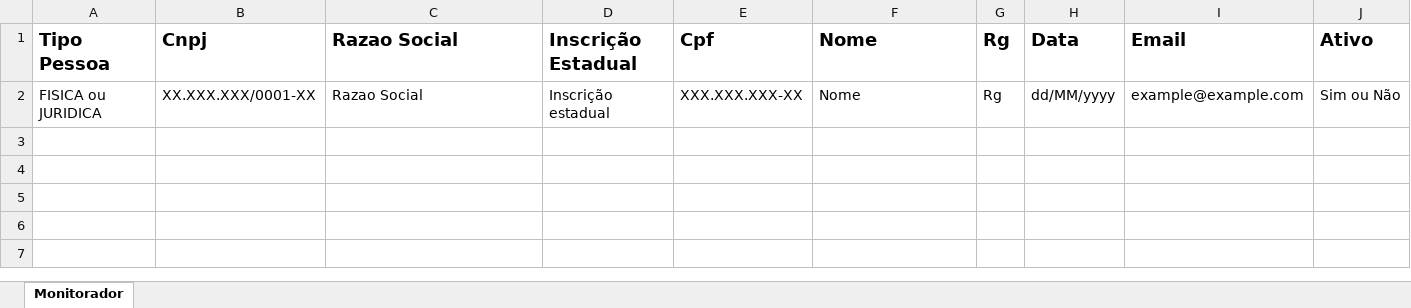
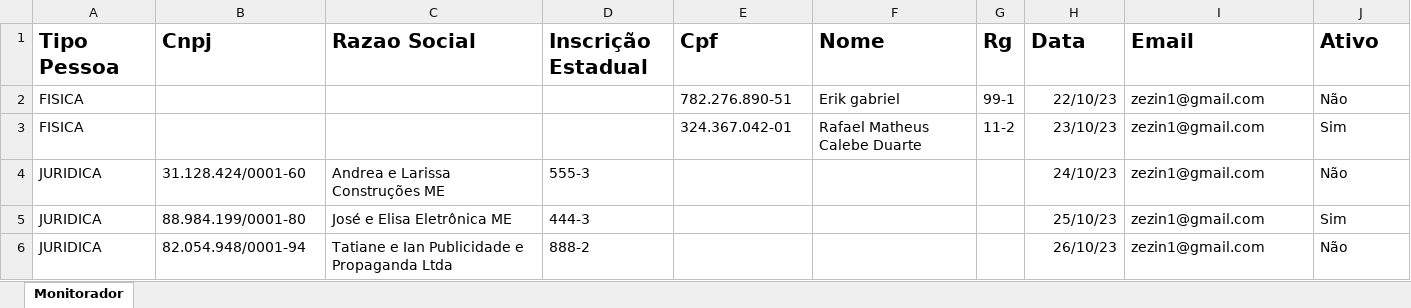
Before and after one commit to seriikmota/monitorador-manager-api, an Excel workbook: Monitoradores.xlsx, sheet Monitorador, drawn as a sheet; values as stored, in another font and other column widths than the file's, no borders; removed rows and columns are numbered as before the commit, all else as after; the diff names each change by its address in the sheet, - before the commit and + after, or states it on an @@ line.

```diff
--- a/Monitoradores.xlsx (sheet Monitorador)
+++ b/Monitoradores.xlsx (sheet Monitorador)
@@ A1:J1 text size: larger @@
-row 2: FISICA ou JURIDICA | XX.XXX.XXX/0001-XX | Razao Social | Inscrição estadual | XXX.XXX.XXX-XX | Nome | Rg | dd/MM/yyyy | example@example.com | Sim ou Não
+row 2: FISICA |  |  |  | 782.276.890-51 | Erik gabriel | 99-1 | 22/10/23 | zezin1@gmail.com | Não
+row 3: FISICA |  |  |  | 324.367.042-01 | Rafael Matheus Calebe Duarte | 11-2 | 23/10/23 | zezin1@gmail.com | Sim
+row 4: JURIDICA | 31.128.424/0001-60 | Andrea e Larissa Construções ME | 555-3 |  |  |  | 24/10/23 | zezin1@gmail.com | Não
+row 5: JURIDICA | 88.984.199/0001-80 | José e Elisa Eletrônica ME | 444-3 |  |  |  | 25/10/23 | zezin1@gmail.com | Sim
+row 6: JURIDICA | 82.054.948/0001-94 | Tatiane e Ian Publicidade e Propaganda Ltda | 888-2 |  |  |  | 26/10/23 | zezin1@gmail.com | Não
```
Also changed, not shown: 21 other files.
